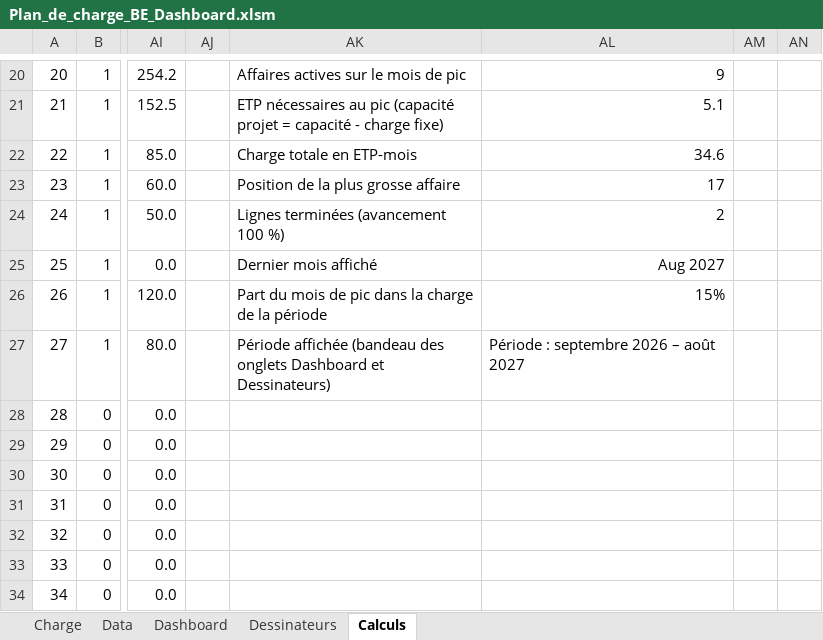
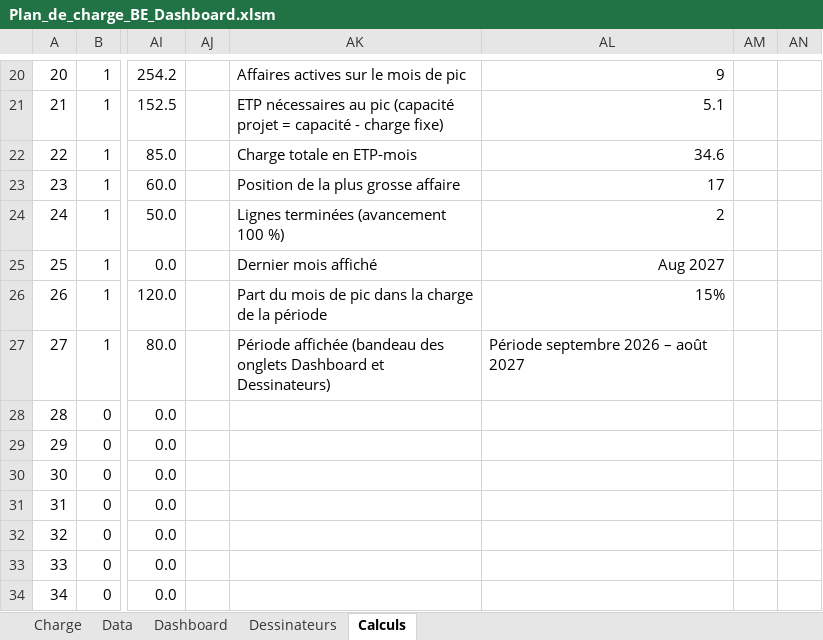
Before and after one commit to LoganB718/EXCEL-CHARGE-BE, an Excel workbook: Plan_de_charge_BE_Dashboard.xlsm, sheet Calculs, drawn as a sheet; only a part is shown, gaps mark what is left out; values as stored, in another font and other column widths than the file's, no borders; the diff names each change by its address in the sheet, - before the commit and + after, or states it on an @@ line.

```diff
--- a/Plan_de_charge_BE_Dashboard.xlsm (sheet Calculs)
+++ b/Plan_de_charge_BE_Dashboard.xlsm (sheet Calculs)
-AL27: Période : septembre 2026 – août 2027
+AL27: Période septembre 2026 – août 2027
```
Also changed, not shown: sheet Dashboard, sheet Dessinateurs, charts or pictures, 3 other files.
